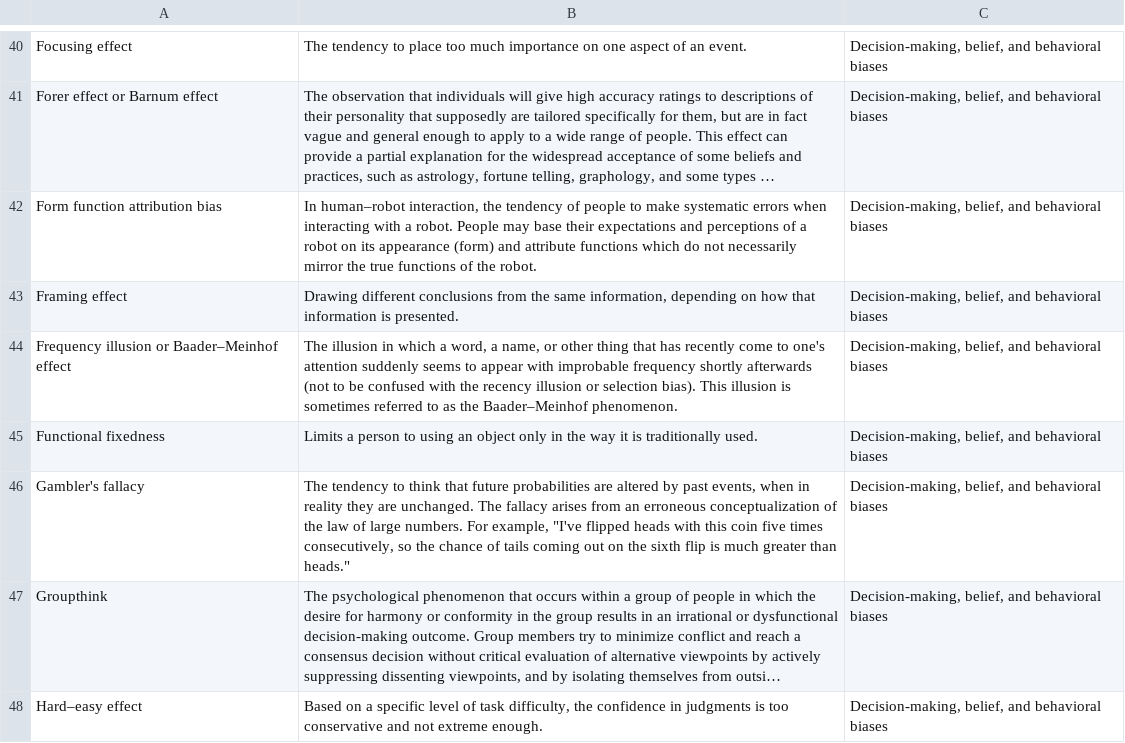
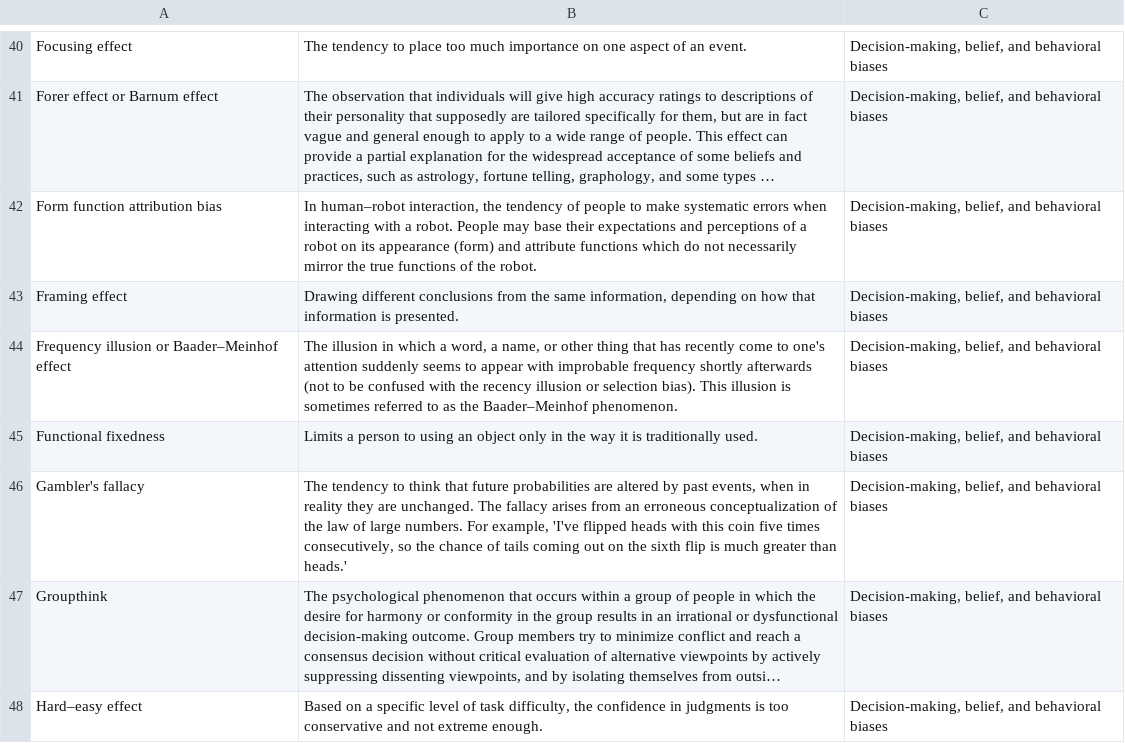
Before and after one commit to kgronpug/biases, a TSV file: biases.tsv, drawn as a sheet; only a part is shown, gaps mark what is left out; long unchanged cells end in …; the diff covers the shown part only; the diff names each change by its address in the sheet, - before the commit and + after, or states it on an @@ line.

Commit message:
Update biases.tsv

```diff
--- a/biases.tsv
+++ b/biases.tsv
-B46: …For example, "I've flipped heads with this coin five times consecutively, so the chance of tails coming out on the sixth flip is much greater than heads."
+B46: …For example, 'I've flipped heads with this coin five times consecutively, so the chance of tails coming out on the sixth flip is much greater than heads.'
```
Also changed, not shown: 16 edited cells elsewhere in this file.
